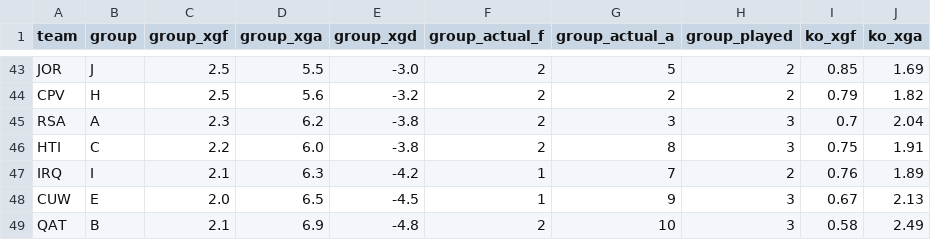
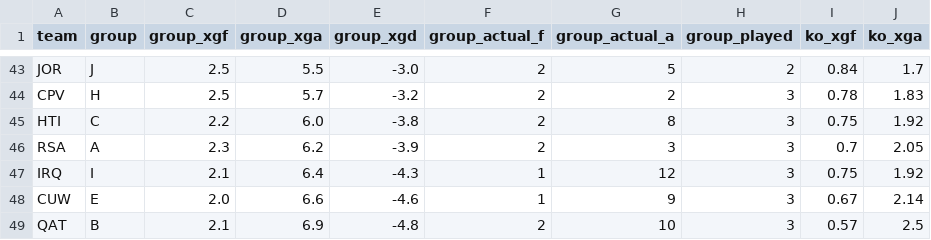
Before and after one commit to SiddharthaThakur/worldcup-iq, a CSV file: data/predictions/goals_table.csv, drawn as a sheet; only a part is shown, gaps mark what is left out; removed rows and columns are numbered as before the commit, all else as after; the diff covers the shown part only; the diff names each change by its address in the sheet, - before the commit and + after, or states it on an @@ line.

```diff
--- a/data/predictions/goals_table.csv
+++ b/data/predictions/goals_table.csv
-I43 (ko_xgf): 0.85
+I43 (ko_xgf): 0.84
-J43 (ko_xga): 1.69
+J43 (ko_xga): 1.7
-D44 (group_xga): 5.6
+D44 (group_xga): 5.7
-H44 (group_played): 2
+H44 (group_played): 3
-I44 (ko_xgf): 0.79
+I44 (ko_xgf): 0.78
-J44 (ko_xga): 1.82
+J44 (ko_xga): 1.83
-row 45: RSA | A | 2.3 | 6.2 | -3.8 | 2 | 3 | 3 | 0.7 | 2.04
-J45 (ko_xga): 1.91
+J45 (ko_xga): 1.92
+row 46: RSA | A | 2.3 | 6.2 | -3.9 | 2 | 3 | 3 | 0.7 | 2.05
-D47 (group_xga): 6.3
+D47 (group_xga): 6.4
-E47 (group_xgd): -4.2
+E47 (group_xgd): -4.3
-G47 (group_actual_a): 7
+G47 (group_actual_a): 12
-H47 (group_played): 2
+H47 (group_played): 3
-I47 (ko_xgf): 0.76
+I47 (ko_xgf): 0.75
-J47 (ko_xga): 1.89
+J47 (ko_xga): 1.92
-D48 (group_xga): 6.5
+D48 (group_xga): 6.6
-E48 (group_xgd): -4.5
+E48 (group_xgd): -4.6
-J48 (ko_xga): 2.13
+J48 (ko_xga): 2.14
-I49 (ko_xgf): 0.58
+I49 (ko_xgf): 0.57
-J49 (ko_xga): 2.49
+J49 (ko_xga): 2.5
```
Also changed, not shown: 5 added rows, 5 removed rows and 44 edited cells elsewhere in this file, data/predictions/advancement.csv, data/predictions/champion_history.csv, 5 other files.
